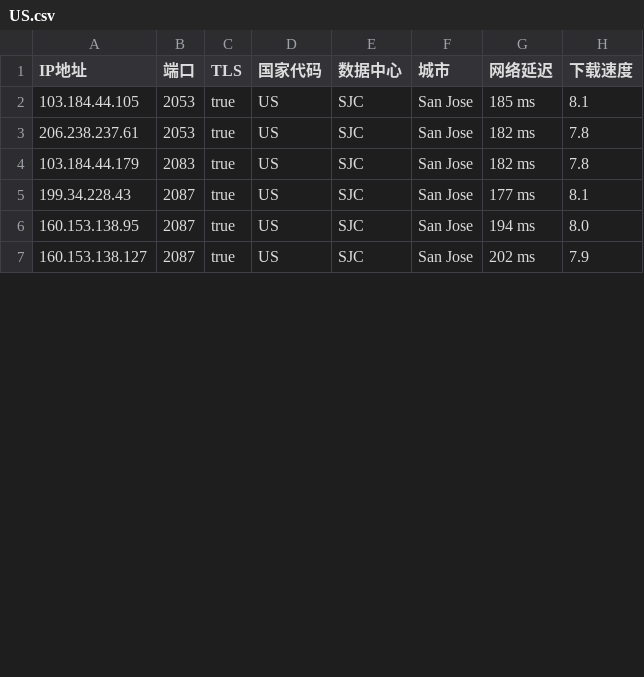
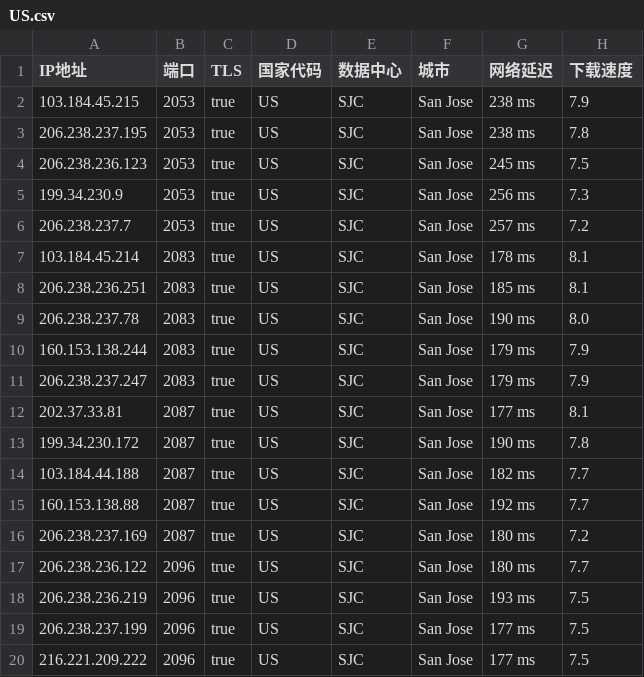
Before and after one commit to chuansuodiqiu/DownlodKV, a CSV file: US.csv, drawn as a sheet; only a part is shown; the diff covers the shown part only.

```diff
--- a/US.csv
+++ b/US.csv
@@ -1,7 +1,20 @@
 IP地址,端口,TLS,国家代码,数据中心,城市,网络延迟,下载速度
-103.184.44.105,2053,true,US,SJC,San Jose,185 ms,8.1
-206.238.237.61,2053,true,US,SJC,San Jose,182 ms,7.8
-103.184.44.179,2083,true,US,SJC,San Jose,182 ms,7.8
-199.34.228.43,2087,true,US,SJC,San Jose,177 ms,8.1
-160.153.138.95,2087,true,US,SJC,San Jose,194 ms,8.0
-160.153.138.127,2087,true,US,SJC,San Jose,202 ms,7.9
+103.184.45.215,2053,true,US,SJC,San Jose,238 ms,7.9
+206.238.237.195,2053,true,US,SJC,San Jose,238 ms,7.8
+206.238.236.123,2053,true,US,SJC,San Jose,245 ms,7.5
+199.34.230.9,2053,true,US,SJC,San Jose,256 ms,7.3
+206.238.237.7,2053,true,US,SJC,San Jose,257 ms,7.2
+103.184.45.214,2083,true,US,SJC,San Jose,178 ms,8.1
+206.238.236.251,2083,true,US,SJC,San Jose,185 ms,8.1
+206.238.237.78,2083,true,US,SJC,San Jose,190 ms,8.0
+160.153.138.244,2083,true,US,SJC,San Jose,179 ms,7.9
+206.238.237.247,2083,true,US,SJC,San Jose,179 ms,7.9
+202.37.33.81,2087,true,US,SJC,San Jose,177 ms,8.1
+199.34.230.172,2087,true,US,SJC,San Jose,190 ms,7.8
+103.184.44.188,2087,true,US,SJC,San Jose,182 ms,7.7
+160.153.138.88,2087,true,US,SJC,San Jose,192 ms,7.7
+206.238.237.169,2087,true,US,SJC,San Jose,180 ms,7.2
+206.238.236.122,2096,true,US,SJC,San Jose,180 ms,7.7
+206.238.236.219,2096,true,US,SJC,San Jose,193 ms,7.5
+206.238.237.199,2096,true,US,SJC,San Jose,177 ms,7.5
+216.221.209.222,2096,true,US,SJC,San Jose,177 ms,7.5
```
Also changed, not shown: 6 added rows and 16 edited cells elsewhere in this file, EU.csv, 5 other files.
